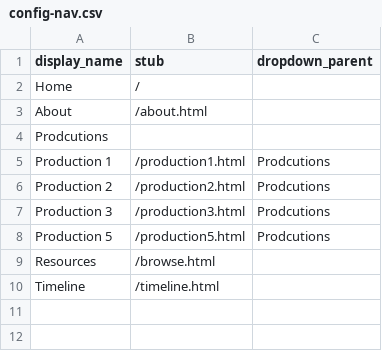
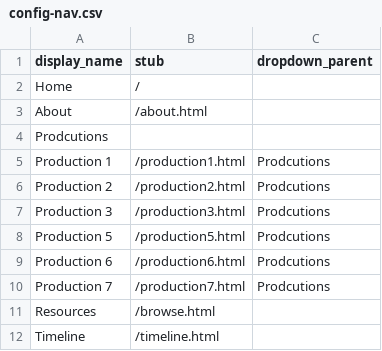
Before and after one commit to lucad54/ld-portfolio-educ3610, a CSV file: _data/config-nav.csv, drawn as a sheet.

Commit message:
Update config-nav.csv

```diff
--- a/_data/config-nav.csv
+++ b/_data/config-nav.csv
@@ -8,2 +8,4 @@ Production 3,/production3.html,Prodcutions
 Production 5,/production5.html,Prodcutions
+Production 6,/production6.html,Prodcutions
+Production 7,/production7.html,Prodcutions
 Resources,/browse.html
```
